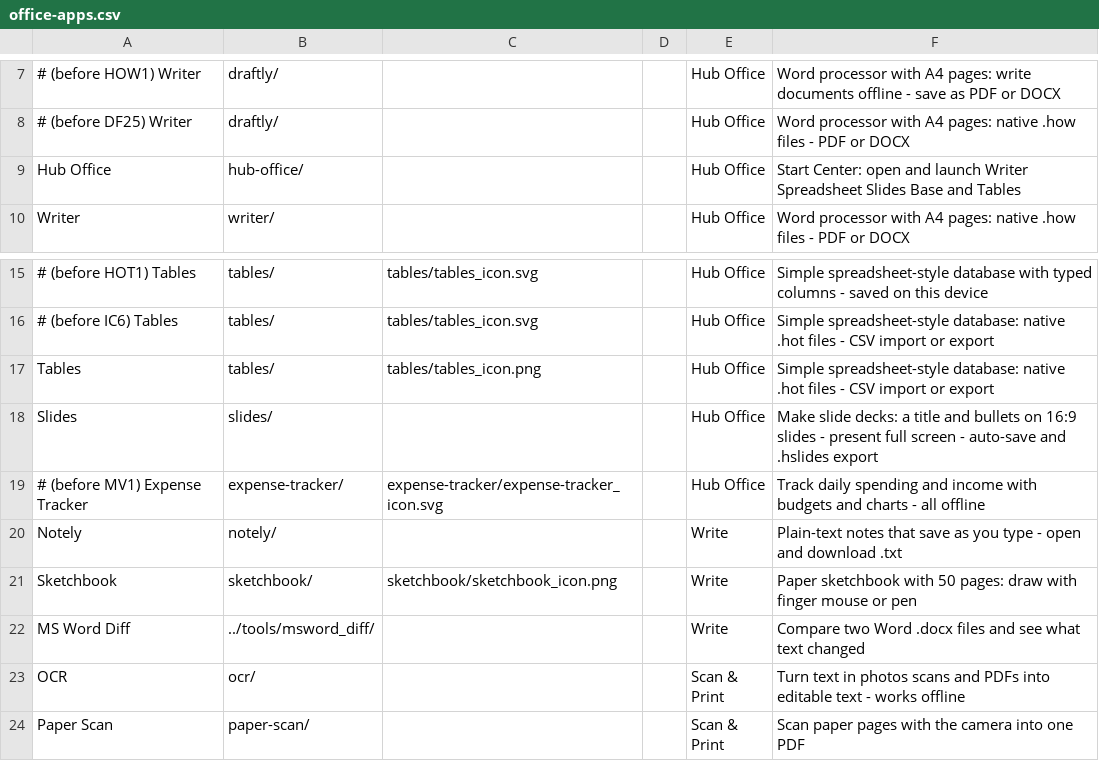
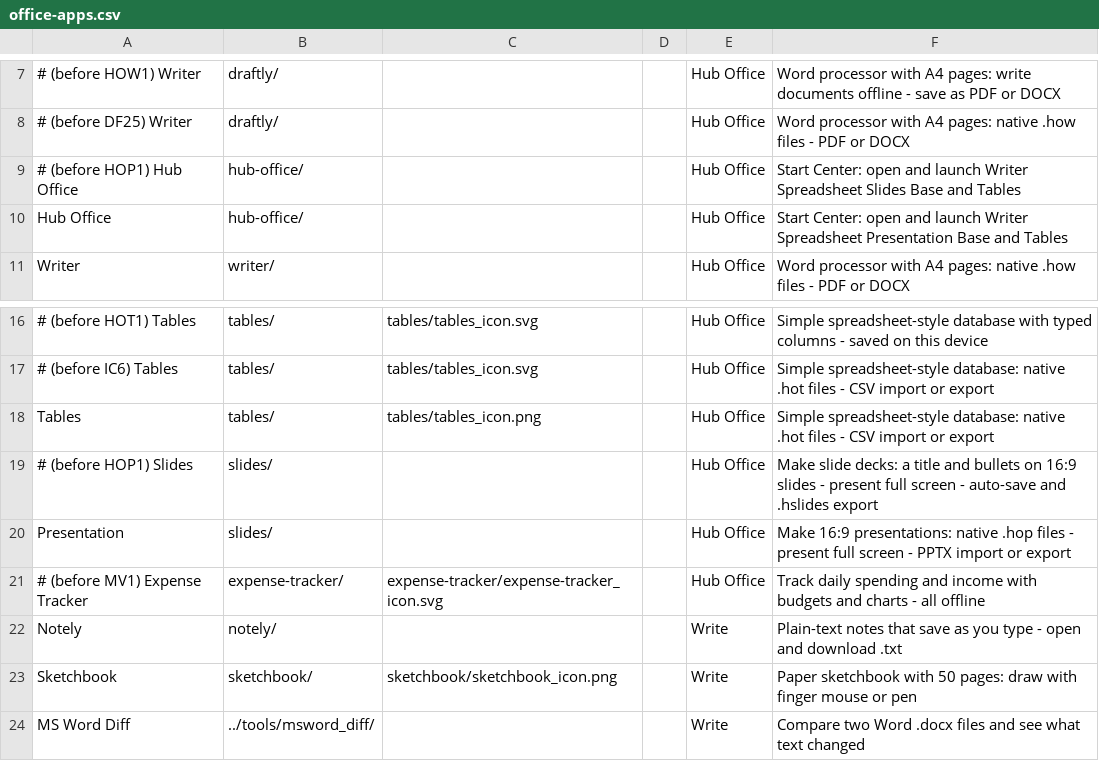
Before and after one commit to jor-teron/sites, a CSV file: apps/office/office-apps.csv, drawn as a sheet; only a part is shown, gaps mark what is left out; the shorter side is filled out with more unchanged rows; addresses are those after the commit; the diff names each change by its address in the sheet, - before the commit and + after, or states it on an @@ line.

Commit message:
HOP1: Slides is now Presentation; files save as .hop

```diff
--- a/apps/office/office-apps.csv
+++ b/apps/office/office-apps.csv
+row 9: # (before HOP1) Hub Office | hub-office/ |  |  | Hub Office | Start Center: open and launch Writer Spreadsheet Slides Base and Tables
-F10: …Writer Spreadsheet Slides Base and…
+F10: …Writer Spreadsheet Presentation Base and…
-A19: Slides
+A19: # (before HOP1) Slides
+row 20: Presentation | slides/ |  |  | Hub Office | Make 16:9 presentations: native .hop files - present full screen - PPTX import or export
```
Also changed, not shown: 14 other files.
